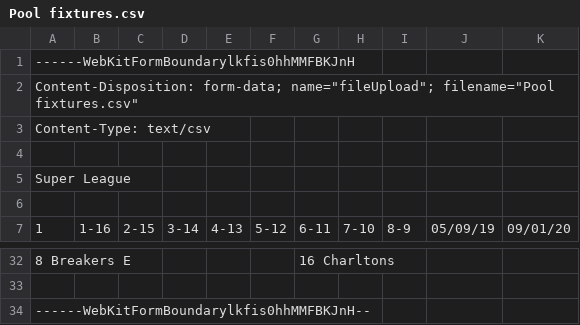
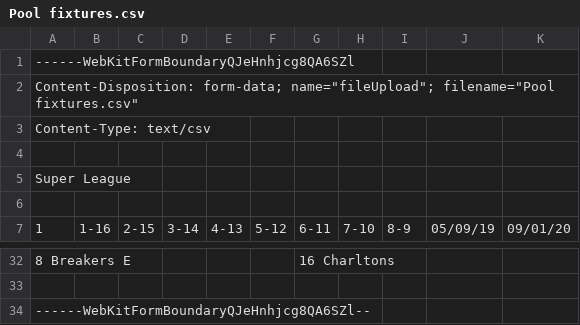
Before and after one commit to BriWak/pool-calendar, a CSV file: app/resources/Pool fixtures.csv, drawn as a sheet; only a part is shown, gaps mark what is left out.

```diff
--- a/app/resources/Pool fixtures.csv
+++ b/app/resources/Pool fixtures.csv
@@ -1,2 +1,2 @@
-------WebKitFormBoundarylkfis0hhMMFBKJnH
+------WebKitFormBoundaryQJeHnhjcg8QA6SZl
 Content-Disposition: form-data; name="fileUpload"; filename="Pool fixtures.csv"
@@ -33,2 +33,2 @@ Super League,,,,,,,,,,
 
-------WebKitFormBoundarylkfis0hhMMFBKJnH--
+------WebKitFormBoundaryQJeHnhjcg8QA6SZl--
```
Also changed, not shown: 1 other file.
